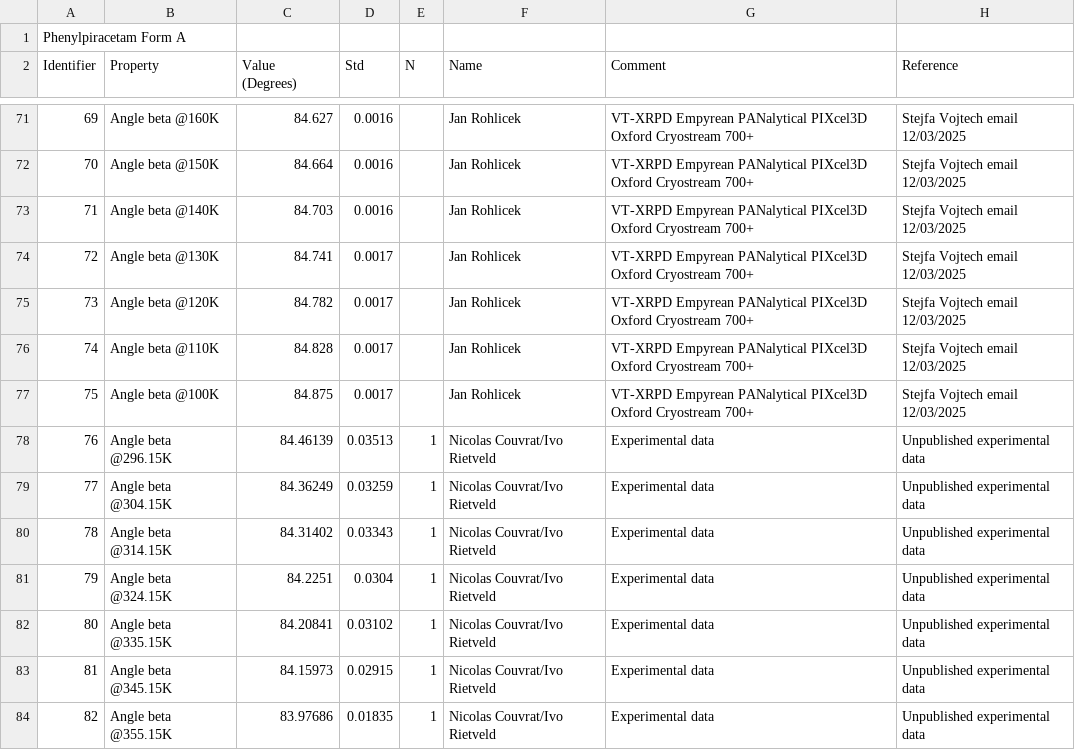
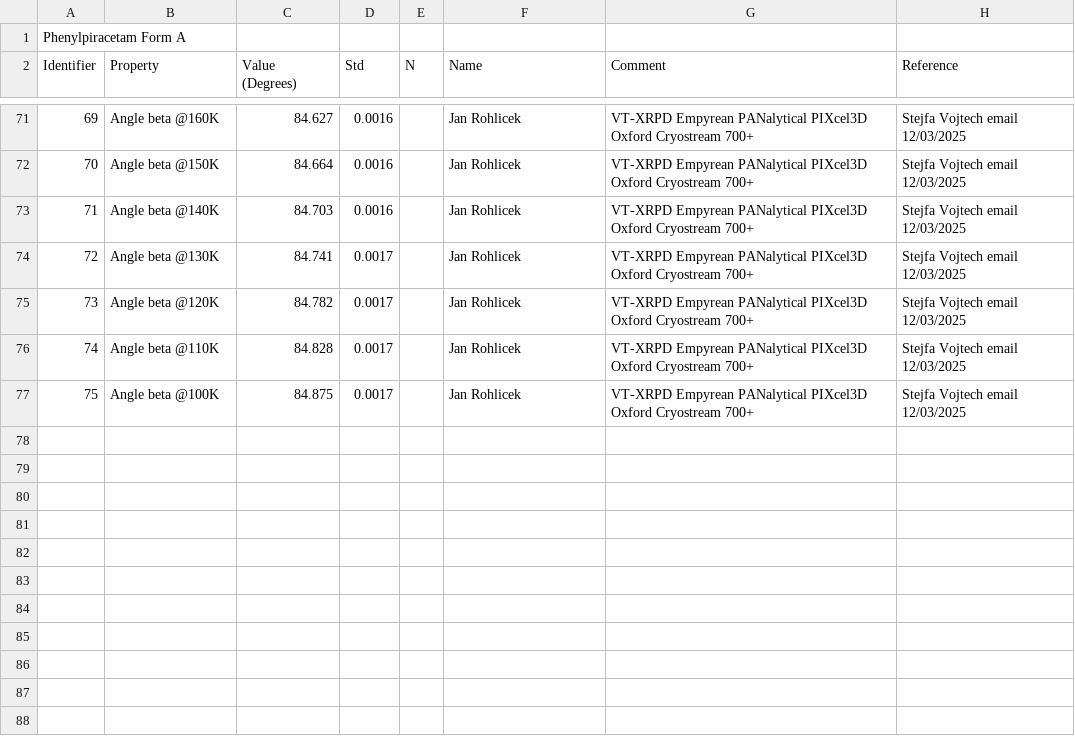
Before and after one commit to ccdc-opensource/collaboration-bestcsp-experimental-data, a CSV file: Phenylpiracetam/Form_A_angle_beta.csv, drawn as a sheet; only a part is shown, gaps mark what is left out.

Commit message:
Separate Couvrat/Rietveld data into dedicated files
Split Couvrat/Rietveld lattice expansion data (7 measurements,
296-355K) into separate _Couvrat files instead of appending
to the VT-XRPD files from Jan Rohlicek.

New files:
- Form_A_lattice_parameter_a_Couvrat.csv
- Form_A_lattice_parameter_b_Couvrat.csv
- Form_A_lattice_parameter_c_Couvrat.csv
- Form_A_angle_alpha_Couvrat.csv
- Form_A_angle_beta_Couvrat.csv
- Form_A_angle_gamma_Couvrat.csv

Volume/Z was already separate (Form_A_unit_cell_volume_Z.csv).

```diff
--- a/Phenylpiracetam/Form_A_angle_beta.csv
+++ b/Phenylpiracetam/Form_A_angle_beta.csv
@@ -77,8 +77 @@ Identifier,Property,Value (Degrees),Std,N,Name,Comment,Reference
 75,Angle beta @100K,84.875,0.0017,,Jan Rohlicek,VT-XRPD Empyrean PANalytical PIXcel3D Oxford Cryostream 700+,Stejfa Vojtech email 12/03/2025
-76,Angle beta @296.15K,84.46139,0.03513,1,Nicolas Couvrat/Ivo Rietveld,Experimental data,Unpublished experimental data
-77,Angle beta @304.15K,84.36249,0.03259,1,Nicolas Couvrat/Ivo Rietveld,Experimental data,Unpublished experimental data
-78,Angle beta @314.15K,84.31402,0.03343,1,Nicolas Couvrat/Ivo Rietveld,Experimental data,Unpublished experimental data
-79,Angle beta @324.15K,84.2251,0.0304,1,Nicolas Couvrat/Ivo Rietveld,Experimental data,Unpublished experimental data
-80,Angle beta @335.15K,84.20841,0.03102,1,Nicolas Couvrat/Ivo Rietveld,Experimental data,Unpublished experimental data
-81,Angle beta @345.15K,84.15973,0.02915,1,Nicolas Couvrat/Ivo Rietveld,Experimental data,Unpublished experimental data
-82,Angle beta @355.15K,83.97686,0.01835,1,Nicolas Couvrat/Ivo Rietveld,Experimental data,Unpublished experimental data
```
Also changed, not shown: Phenylpiracetam/Form_A_angle_alpha.csv, Phenylpiracetam/Form_A_angle_gamma.csv, 7 other files.
